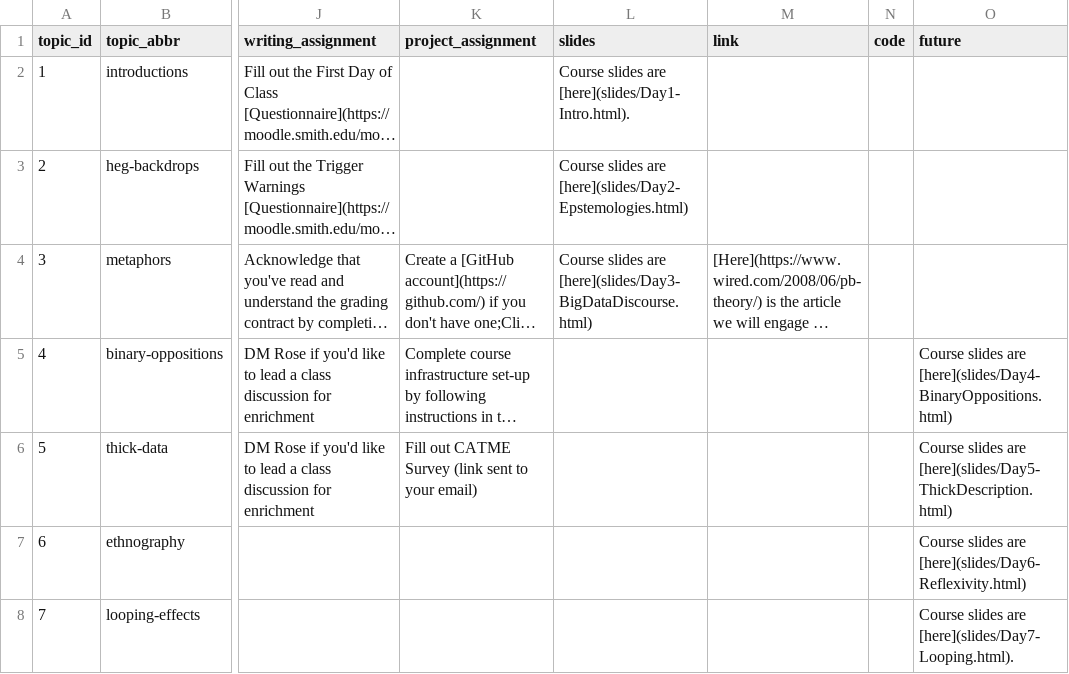
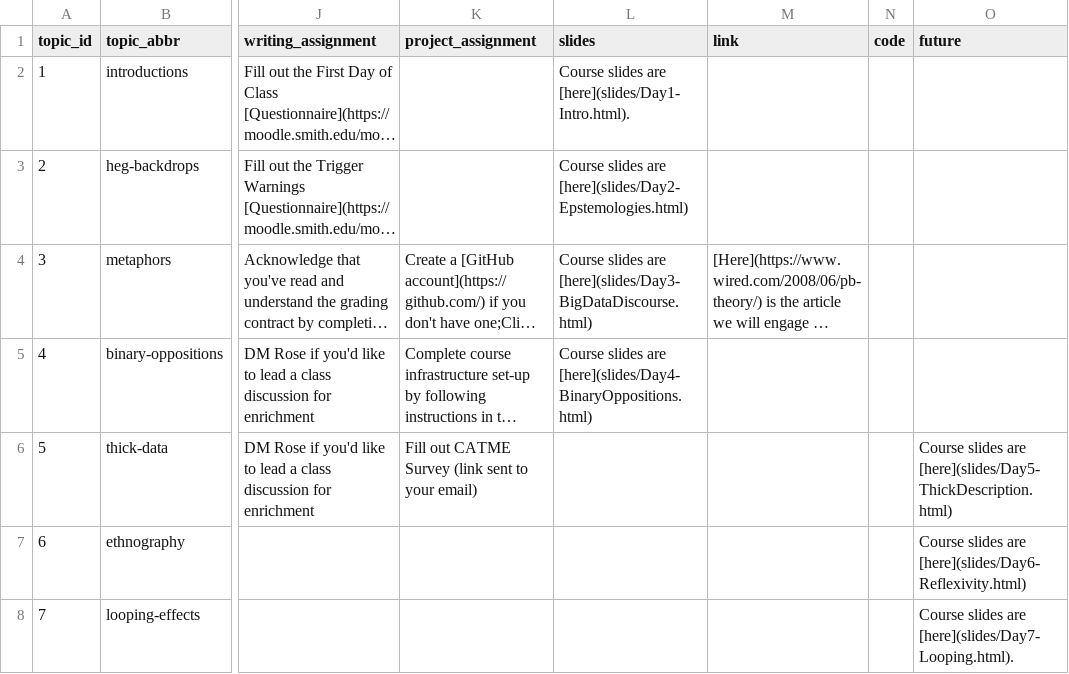
Before and after one commit to SDS-237-Data-Ethnography/public-website-spring-23, a CSV file: data/topics.csv, drawn as a sheet; only a part is shown, gaps mark what is left out; long unchanged cells end in …; the diff names each change by its address in the sheet, - before the commit and + after, or states it on an @@ line.

Commit message:
adding day 4 slides

```diff
--- a/data/topics.csv
+++ b/data/topics.csv
-L5 (slides): (empty)
+L5 (slides): Course slides are [here](slides/Day4-BinaryOppositions.html)
-O5 (future): Course slides are [here](slides/Day4-BinaryOppositions.html)
+O5 (future): (empty)
```
Also changed, not shown: 7 other files.
